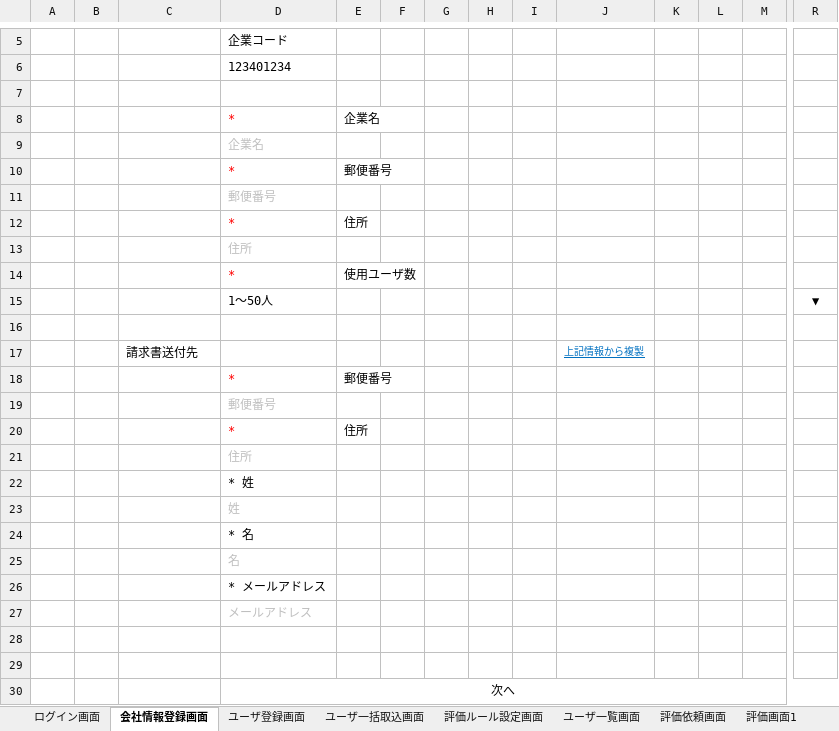
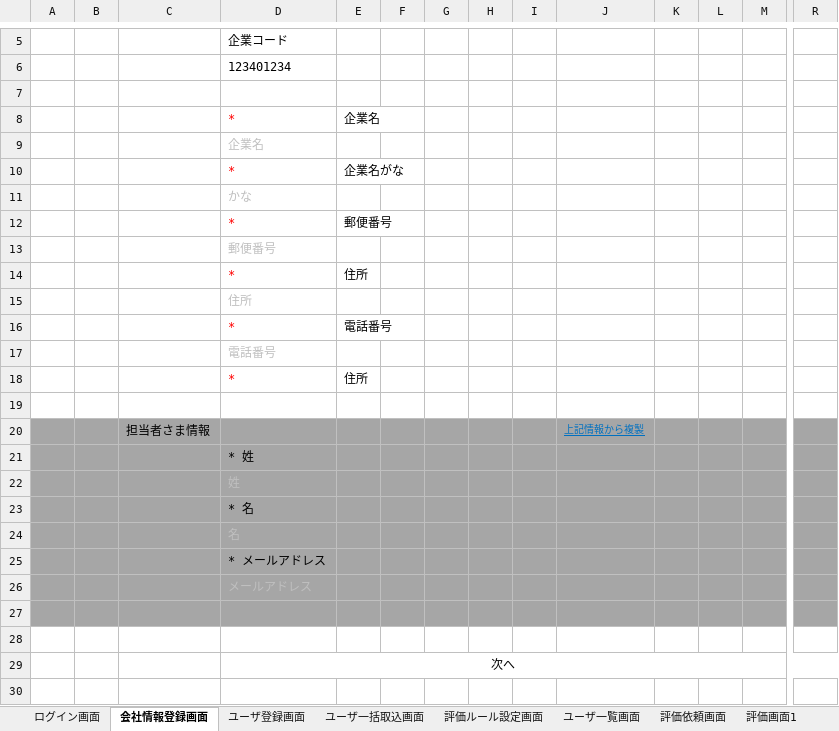
Before and after one commit to TetsujiFurukawa/Sanrokumaru, an Excel workbook: 01_document/画面定義書.xlsx, sheet 会社情報登録画面, drawn as a sheet; only a part is shown, gaps mark what is left out; values as stored, in another font and other column widths than the file's, no borders; charts and pictures not drawn; removed rows and columns are numbered as before the commit, all else as after; rows hold the shown columns only; the diff covers the shown part only; the diff names each change by its address in the sheet, - before the commit and + after, or states it on an @@ line.

Commit message:
打ち合わせでの修正

```diff
--- a/01_document/画面定義書.xlsx (sheet 会社情報登録画面)
+++ b/01_document/画面定義書.xlsx (sheet 会社情報登録画面)
+row 10:  |  |  | * | 企業名がな
+row 11:  |  |  | かな
-E16: 使用ユーザ数
+E16: 電話番号
-row 15:  |  |  | 1～50人 |  |  |  |  |  |  |  |  |  | ▼
+row 17:  |  |  | 電話番号
@@ row 20 moved to row 18: * @@
-A20:R20 fill: none
+A20:R20 fill: #A6A6A6
-C20: 請求書送付先
+C20: 担当者さま情報
-row 18:  |  |  | * | 郵便番号
-row 19:  |  |  | 郵便番号
-row 21:  |  |  | 住所
-A21:R27 fill: none
+A21:R27 fill: #A6A6A6
```
Also changed, not shown: cell formats elsewhere in this sheet, sheet 評価画面1, sheet 評価依頼画面, charts or pictures.
